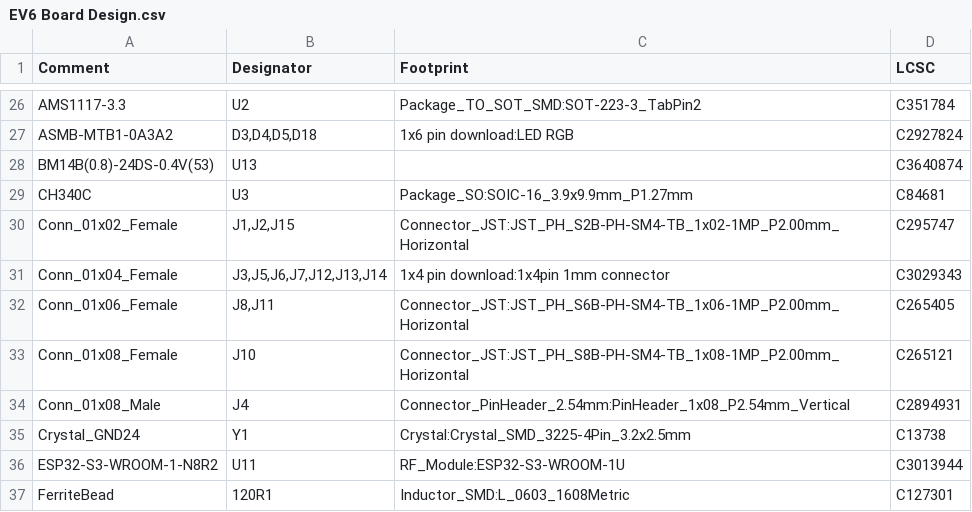
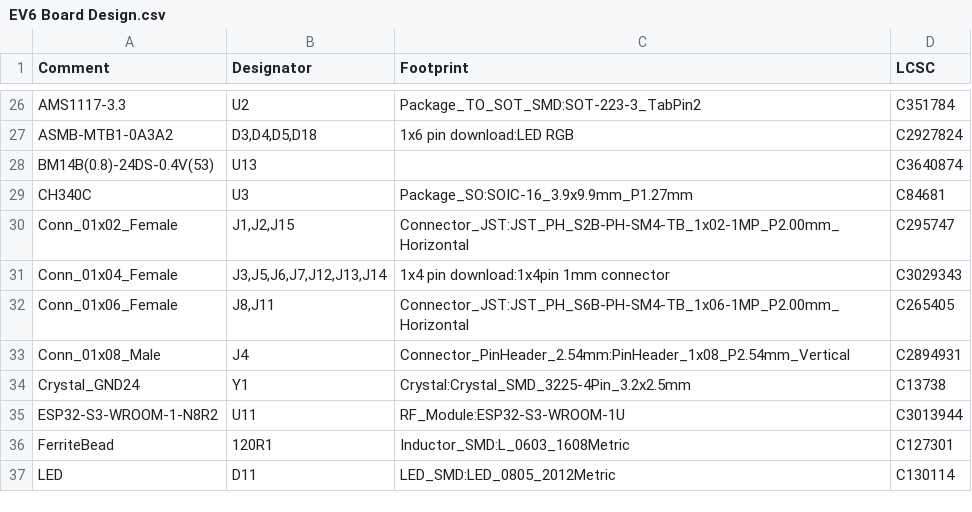
Before and after one commit to Quicr/hactar, a CSV file: hardware/EV6b/EV6 Board Design.csv, drawn as a sheet; only a part is shown, gaps mark what is left out; the shorter side is filled out with more unchanged rows; the diff names each change by its address in the sheet, - before the commit and + after, or states it on an @@ line.

```diff
--- a/hardware/EV6b/EV6 Board Design.csv
+++ b/hardware/EV6b/EV6 Board Design.csv
-row 33: Conn_01x08_Female | J10 | Connector_JST:JST_PH_S8B-PH-SM4-TB_1x08-1MP_P2.00mm_Horizontal | C265121
```
Also changed, not shown: hardware/EV6b/prod/EV6 Board Design-top-pos.csv.
